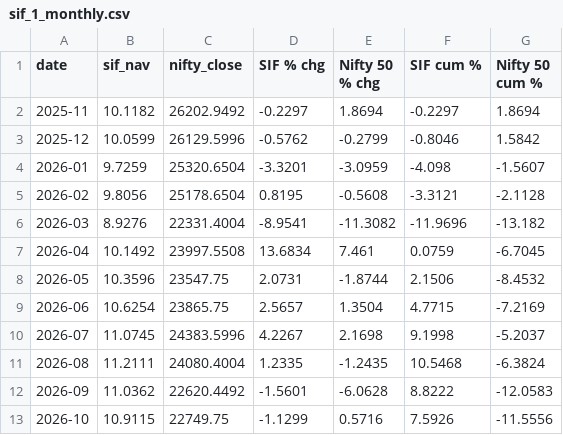
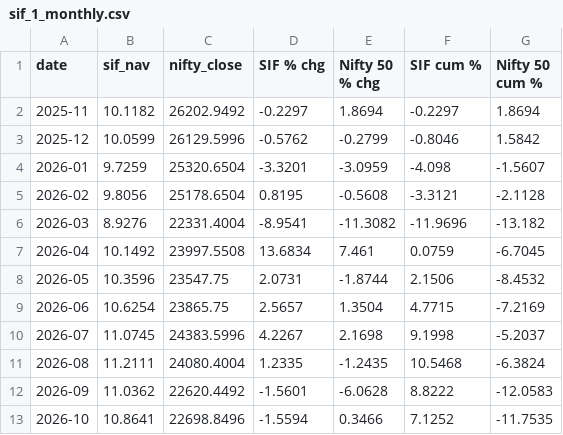
Before and after one commit to jawaharrohan25/sif-vs-nifty, a CSV file: charts/sif_1_monthly.csv, drawn as a sheet.

```diff
--- a/charts/sif_1_monthly.csv
+++ b/charts/sif_1_monthly.csv
@@ -12,2 +12,2 @@ date,sif_nav,nifty_close,SIF % chg,Nifty 50 % chg,SIF cum %,Nifty 50 cum %
 2026-09,11.0362,22620.4492,-1.5601,-6.0628,8.8222,-12.0583
-2026-10,10.9115,22749.75,-1.1299,0.5716,7.5926,-11.5556
+2026-10,10.8641,22698.8496,-1.5594,0.3466,7.1252,-11.7535
```
Also changed, not shown: charts/sif_1.csv, charts/sif_23.csv, 14 other files.
